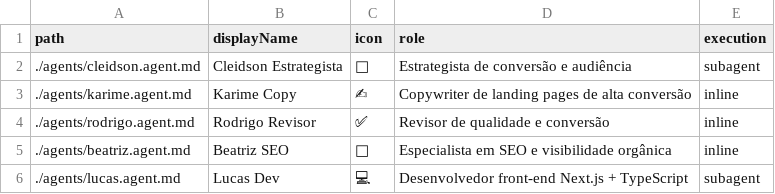
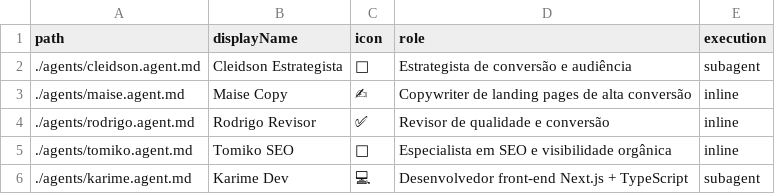
Before and after one commit to karimeak/squad_luby, a CSV file: squads/landing-page-luby/squad-party.csv, drawn as a sheet; the diff names each change by its address in the sheet, - before the commit and + after, or states it on an @@ line.

```diff
--- a/squads/landing-page-luby/squad-party.csv
+++ b/squads/landing-page-luby/squad-party.csv
-A3 (path): ./agents/karime.agent.md
+A3 (path): ./agents/maise.agent.md
-B3 (displayName): Karime Copy
+B3 (displayName): Maise Copy
-A5 (path): ./agents/beatriz.agent.md
+A5 (path): ./agents/tomiko.agent.md
-B5 (displayName): Beatriz SEO
+B5 (displayName): Tomiko SEO
-A6 (path): ./agents/lucas.agent.md
+A6 (path): ./agents/karime.agent.md
-B6 (displayName): Lucas Dev
+B6 (displayName): Karime Dev
```
Also changed, not shown: 56 other files.
